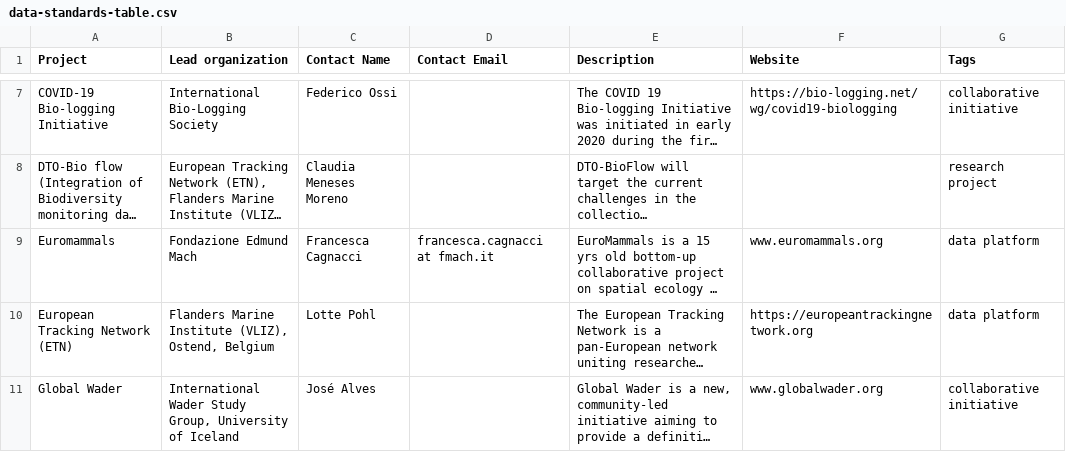
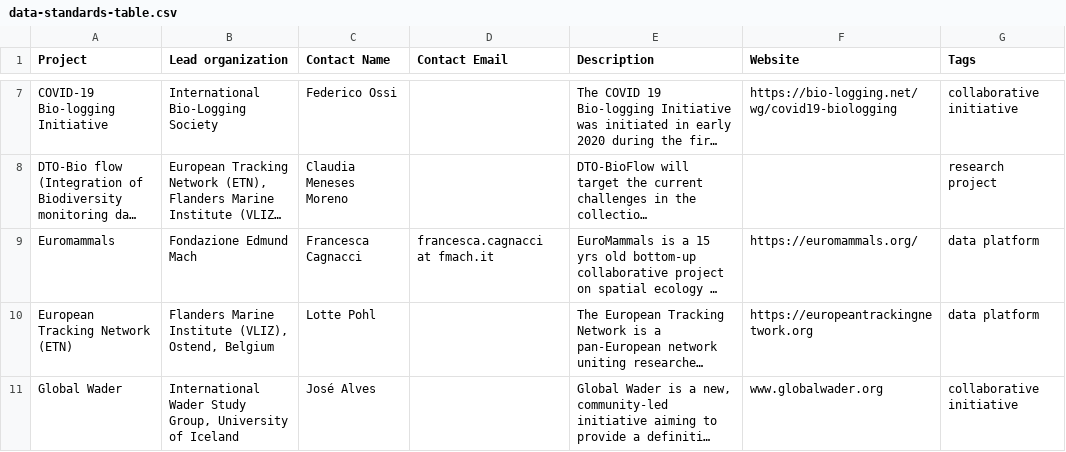
Before and after one commit to bio-logging/data-standards, a CSV file: data/data-standards-table.csv, drawn as a sheet; only a part is shown, gaps mark what is left out; long unchanged cells end in …; the diff names each change by its address in the sheet, - before the commit and + after, or states it on an @@ line.

Commit message:
make table wider and links clickable

```diff
--- a/data/data-standards-table.csv
+++ b/data/data-standards-table.csv
-F9 (Website): www.euromammals.org
+F9 (Website): https://euromammals.org/
```
Also changed, not shown: 2 other files.
